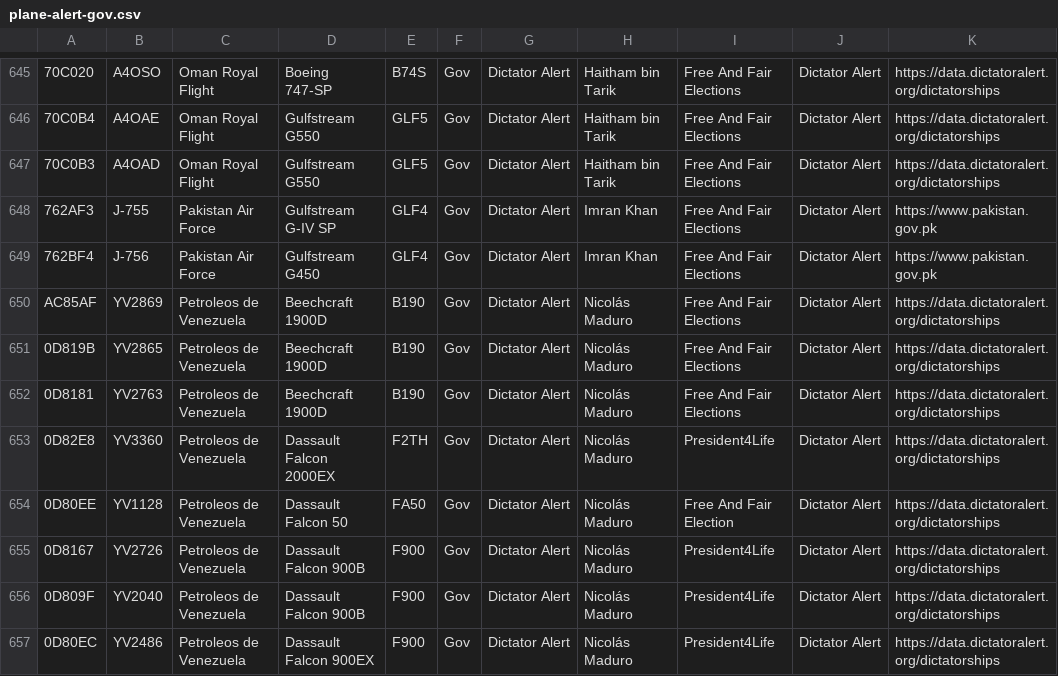
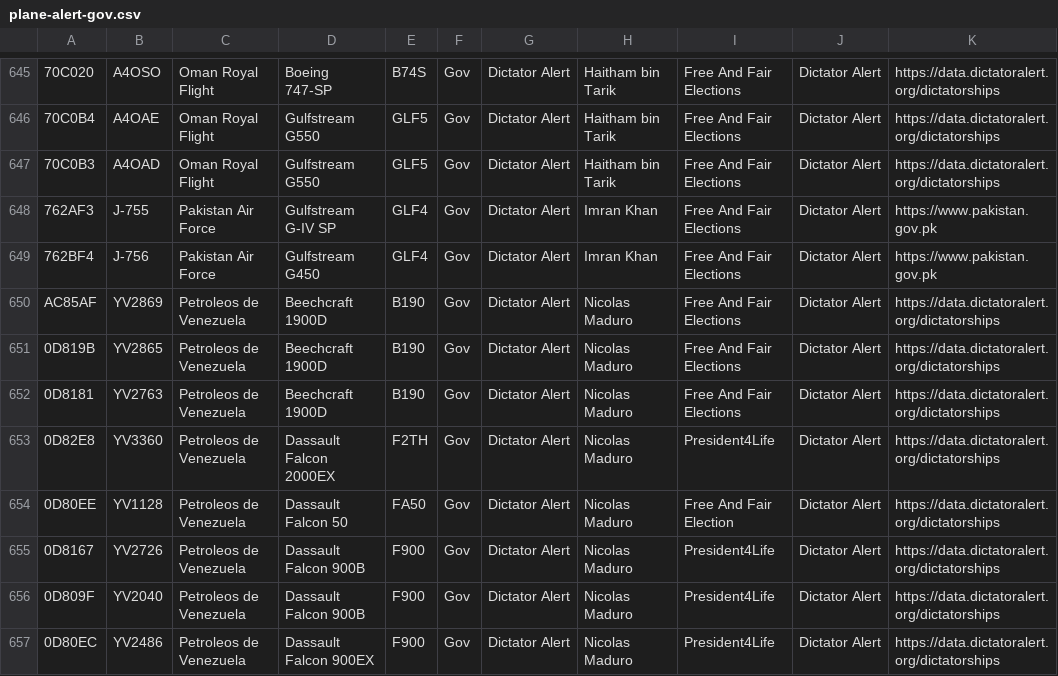
Before and after one commit to sdr-enthusiasts/plane-alert-db, a CSV file: plane-alert-gov.csv, drawn as a sheet; only a part is shown, gaps mark what is left out; the diff covers the shown part only; the diff names each change by its address in the sheet, - before the commit and + after, or states it on an @@ line.

```diff
--- a/plane-alert-gov.csv
+++ b/plane-alert-gov.csv
-H650:H657: Nicolás Maduro
+H650:H657: Nicolas Maduro
```
Also changed, not shown: 64 edited cells elsewhere in this file, badgers-best.csv, plane-alert-civ.csv, 3 other files.
